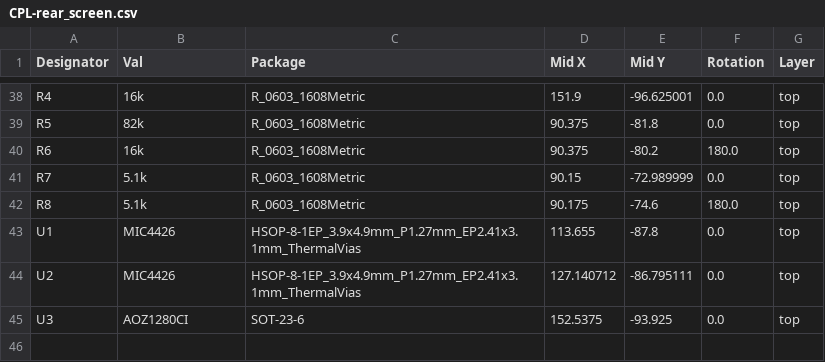
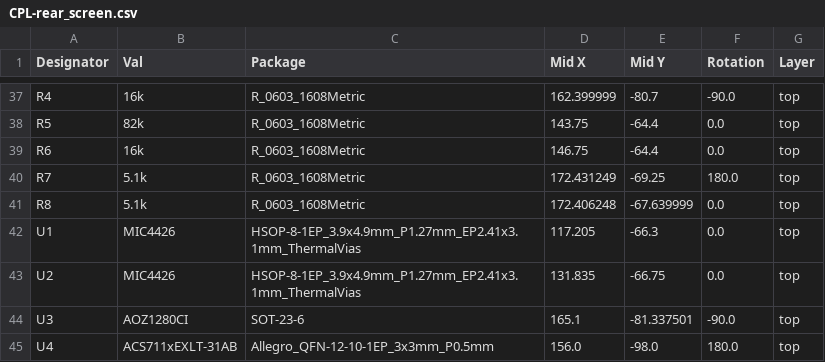
Before and after one commit to Aces-Electronics/ae-p703-screens, a CSV file: Rear/RearIO_Basic_PCB/jlcpcb/production_files/CPL-rear_screen.csv, drawn as a sheet; only a part is shown, gaps mark what is left out; addresses are those after the commit; the diff covers the shown part only; the diff names each change by its address in the sheet, - before the commit and + after, or states it on an @@ line.

```diff
--- a/Rear/RearIO_Basic_PCB/jlcpcb/production_files/CPL-rear_screen.csv
+++ b/Rear/RearIO_Basic_PCB/jlcpcb/production_files/CPL-rear_screen.csv
-D37 (Mid X): 151.9
+D37 (Mid X): 162.399999
-E37 (Mid Y): -96.625001
+E37 (Mid Y): -80.7
-F37 (Rotation): 0.0
+F37 (Rotation): -90.0
-D38 (Mid X): 90.375
+D38 (Mid X): 143.75
-E38 (Mid Y): -81.8
+E38 (Mid Y): -64.4
-D39 (Mid X): 90.375
+D39 (Mid X): 146.75
-E39 (Mid Y): -80.2
+E39 (Mid Y): -64.4
-F39 (Rotation): 180.0
+F39 (Rotation): 0.0
-D40 (Mid X): 90.15
+D40 (Mid X): 172.431249
-E40 (Mid Y): -72.989999
+E40 (Mid Y): -69.25
-F40 (Rotation): 0.0
+F40 (Rotation): 180.0
-D41 (Mid X): 90.175
+D41 (Mid X): 172.406248
-E41 (Mid Y): -74.6
+E41 (Mid Y): -67.639999
-F41 (Rotation): 180.0
+F41 (Rotation): 0.0
-D42 (Mid X): 113.655
+D42 (Mid X): 117.205
-E42 (Mid Y): -87.8
+E42 (Mid Y): -66.3
-D43 (Mid X): 127.140712
+D43 (Mid X): 131.835
-E43 (Mid Y): -86.795111
+E43 (Mid Y): -66.75
-D44 (Mid X): 152.5375
+D44 (Mid X): 165.1
-E44 (Mid Y): -93.925
+E44 (Mid Y): -81.337501
-F44 (Rotation): 0.0
+F44 (Rotation): -90.0
+row 45: U4 | ACS711xEXLT-31AB | Allegro_QFN-12-10-1EP_3x3mm_P0.5mm | 156.0 | -98.0 | 180.0 | top
```
Also changed, not shown: 3 added rows, 4 removed rows and 61 edited cells elsewhere in this file, 33 other files.
